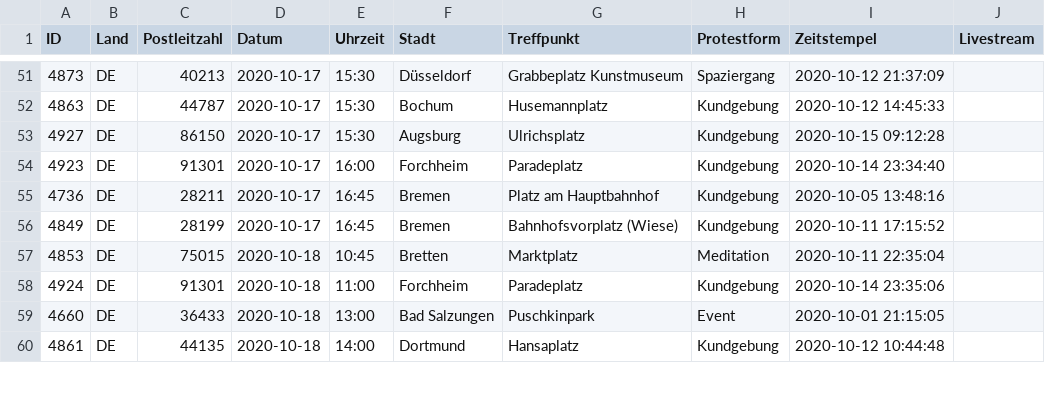
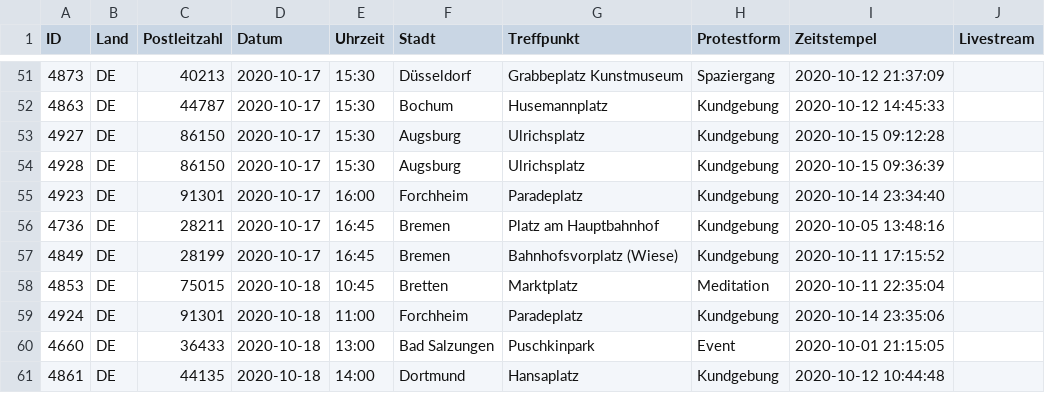
Before and after one commit to anonymous-tld/m.terminkalender.top, a CSV file: _data/termine.csv, drawn as a sheet; only a part is shown, gaps mark what is left out.

Commit message:
Update termine.csv from https://demo.terminkalender.top/termine.csv

```diff
--- a/_data/termine.csv
+++ b/_data/termine.csv
@@ -53,2 +53,3 @@ ID,Land,Postleitzahl,Datum,Uhrzeit,Stadt,Treffpunkt,Protestform,Zeitstempel,Live
 4927,DE,86150,2020-10-17,15:30,Augsburg,Ulrichsplatz,Kundgebung,2020-10-15 09:12:28,
+4928,DE,86150,2020-10-17,15:30,Augsburg,Ulrichsplatz,Kundgebung,2020-10-15 09:36:39,
 4923,DE,91301,2020-10-17,16:00,Forchheim,Paradeplatz,Kundgebung,2020-10-14 23:34:40,
```
